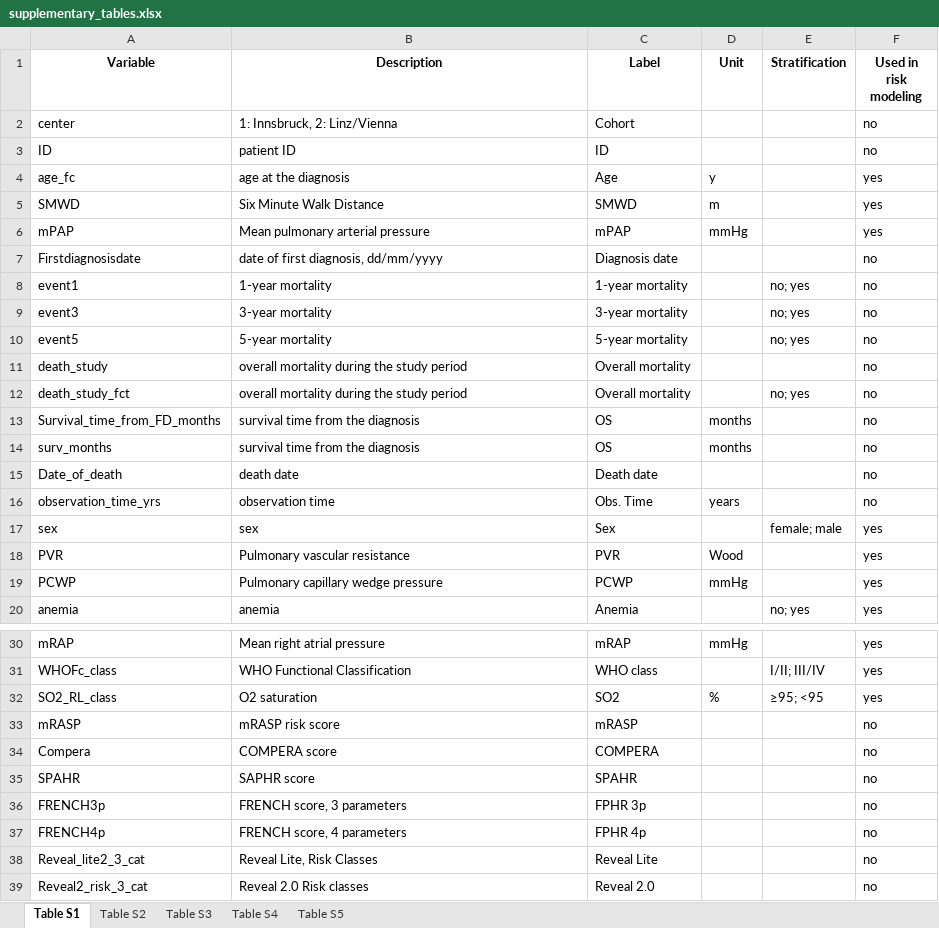
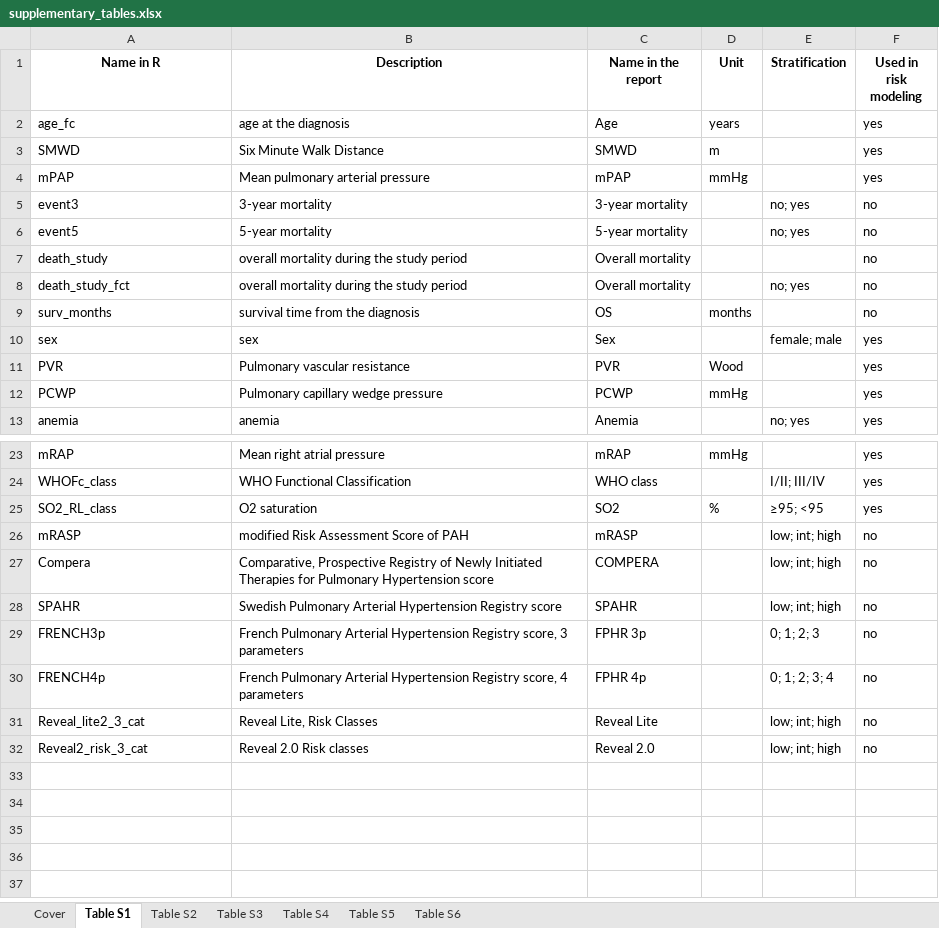
Before and after one commit to PiotrTymoszuk/PAH-biomarker, an Excel workbook: paper/supplementary_tables.xlsx, sheet Table S1, drawn as a sheet; only a part is shown, gaps mark what is left out; values as stored, in another font and other column widths than the file's, no borders; removed rows and columns are numbered as before the commit, all else as after; the diff names each change by its address in the sheet, - before the commit and + after, or states it on an @@ line.

Commit message:
Revision: figures, tables and supplements

```diff
--- a/paper/supplementary_tables.xlsx (sheet Table S1)
+++ b/paper/supplementary_tables.xlsx (sheet Table S1)
+sheet tab: Cover
+sheet tab: Table S6
-A1: Variable
+A1: Name in R
-C1: Label
+C1: Name in the report
-row 2: center | 1: Innsbruck, 2: Linz/Vienna | Cohort |  |  | no
-row 3: ID | patient ID | ID |  |  | no
-D2 (Unit): y
+D2 (Unit): years
-row 7: Firstdiagnosisdate | date of first diagnosis, dd/mm/yyyy | Diagnosis date |  |  | no
-row 8: event1 | 1-year mortality | 1-year mortality |  | no; yes | no
-row 13: Survival_time_from_FD_months | survival time from the diagnosis | OS | months |  | no
-row 15: Date_of_death | death date | Death date |  |  | no
-row 16: observation_time_yrs | observation time | Obs. Time | years |  | no
-B26 (Description): mRASP risk score
+B26 (Description): modified Risk Assessment Score of PAH
-E26:E28 (Stratification): (empty)
+E26:E28 (Stratification): low; int; high
-B27 (Description): COMPERA score
+B27 (Description): Comparative, Prospective Registry of Newly Initiated Therapies for Pulmonary Hypertension score
-B28 (Description): SAPHR score
+B28 (Description): Swedish Pulmonary Arterial Hypertension Registry score
-B29 (Description): FRENCH score, 3…
+B29 (Description): French Pulmonary Arterial Hypertension Registry score, 3…
-E29 (Stratification): (empty)
+E29 (Stratification): 0; 1; 2; 3
-B30 (Description): FRENCH score, 4…
+B30 (Description): French Pulmonary Arterial Hypertension Registry score, 4…
-E30 (Stratification): (empty)
+E30 (Stratification): 0; 1; 2; 3; 4
-E31:E32 (Stratification): (empty)
+E31:E32 (Stratification): low; int; high
```
Also changed, not shown: sheet Table S4, sheet Table S5, sheet Table S2, sheet Table S3, 26 other files.
